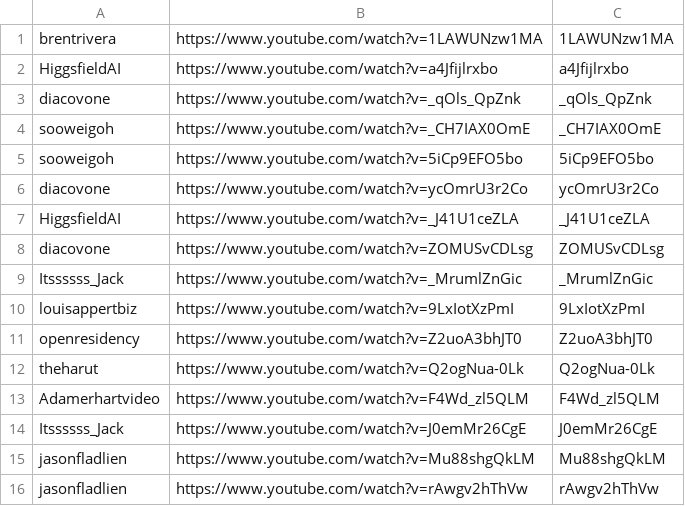
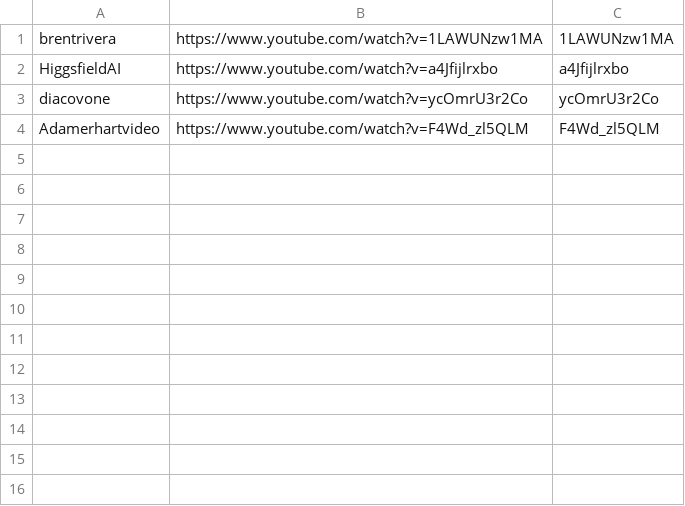
Before and after one commit to technirmata/yt-deep-knowledge-distributed, a TSV file: queue/phase4-remaining.tsv, drawn as a sheet.

Commit message:
harvest: queue refresh 2026-09-15T03:27Z

```diff
--- a/queue/phase4-remaining.tsv
+++ b/queue/phase4-remaining.tsv
@@ -2,15 +2,3 @@ brentrivera	https://www.youtube.com/watch?v=1LAWUNzw1MA	1LAWUNzw1MA
 HiggsfieldAI	https://www.youtube.com/watch?v=a4Jfijlrxbo	a4Jfijlrxbo
-diacovone	https://www.youtube.com/watch?v=_qOls_QpZnk	_qOls_QpZnk
-sooweigoh	https://www.youtube.com/watch?v=_CH7IAX0OmE	_CH7IAX0OmE
-sooweigoh	https://www.youtube.com/watch?v=5iCp9EFO5bo	5iCp9EFO5bo
 diacovone	https://www.youtube.com/watch?v=ycOmrU3r2Co	ycOmrU3r2Co
-HiggsfieldAI	https://www.youtube.com/watch?v=_J41U1ceZLA	_J41U1ceZLA
-diacovone	https://www.youtube.com/watch?v=ZOMUSvCDLsg	ZOMUSvCDLsg
-Itssssss_Jack	https://www.youtube.com/watch?v=_MrumlZnGic	_MrumlZnGic
-louisappertbiz	https://www.youtube.com/watch?v=9LxIotXzPmI	9LxIotXzPmI
-openresidency	https://www.youtube.com/watch?v=Z2uoA3bhJT0	Z2uoA3bhJT0
-theharut	https://www.youtube.com/watch?v=Q2ogNua-0Lk	Q2ogNua-0Lk
 Adamerhartvideo	https://www.youtube.com/watch?v=F4Wd_zl5QLM	F4Wd_zl5QLM
-Itssssss_Jack	https://www.youtube.com/watch?v=J0emMr26CgE	J0emMr26CgE
-jasonfladlien	https://www.youtube.com/watch?v=Mu88shgQkLM	Mu88shgQkLM
-jasonfladlien	https://www.youtube.com/watch?v=rAwgv2hThVw	rAwgv2hThVw
```
